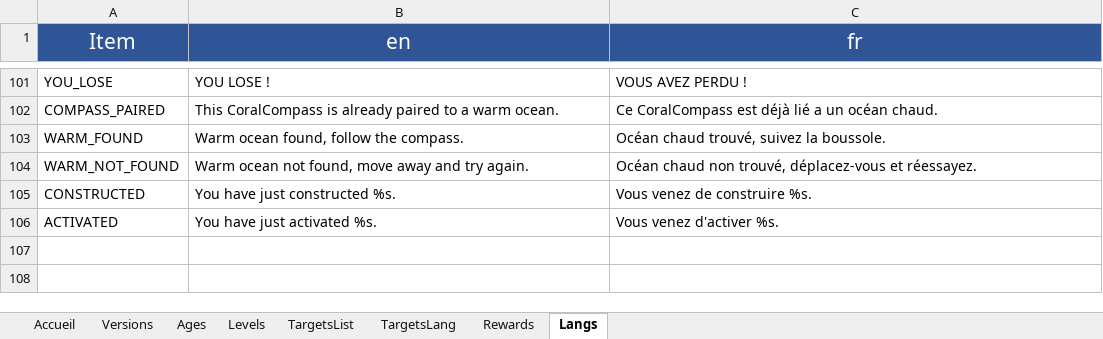
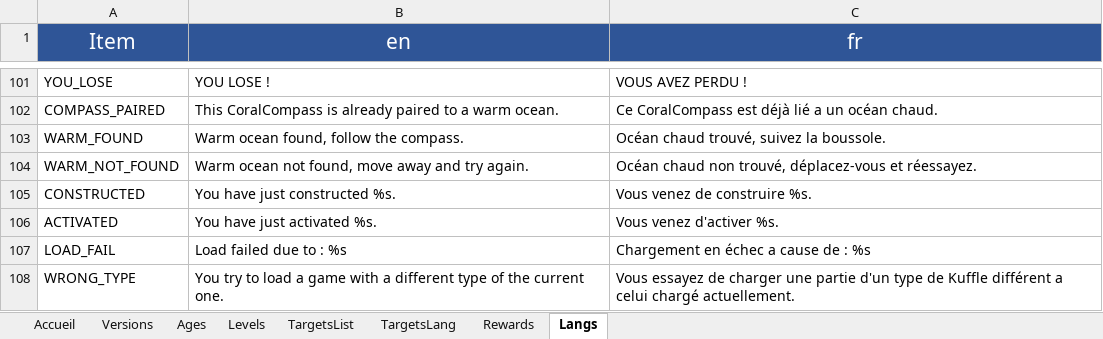
Before and after one commit to KosmosUniverse/Kuffle, an Excel workbook: KuffleFilesGenerator.xlsm, sheet Langs, drawn as a sheet; only a part is shown, gaps mark what is left out; values as stored, in another font and other column widths than the file's, no borders; conditional formats not drawn; the diff names each change by its address in the sheet, - before the commit and + after, or states it on an @@ line.

Commit message:
v2.2 Load & Reward
Fix:
- GameManager: Save files name & Load rank
- KuffleLoad: Load Config, gameloop null, errors message
- Config: load target per age
- KuffleType: loadXpMax
- RewardManager: Rename reward boxes (to avoid conflicts with
k-agetargets invs)
- Data: prismarine shard & crystal only for items

Add:
- KuffleLoad: Load Kuffle Type
- KuffleSave: Save Kuffle Type
- PlayerEvents: Save Kuffle Type

```diff
--- a/KuffleFilesGenerator.xlsm (sheet Langs)
+++ b/KuffleFilesGenerator.xlsm (sheet Langs)
+row 107: LOAD_FAIL | Load failed due to : %s | Chargement en échec a cause de : %s
+row 108: WRONG_TYPE | You try to load a game with a different type of the current one. | Vous essayez de charger une partie d'un type de Kuffle différent a celui chargé actuellement.
```
Also changed, not shown: sheet TargetsList, charts or pictures, 12 other files.
